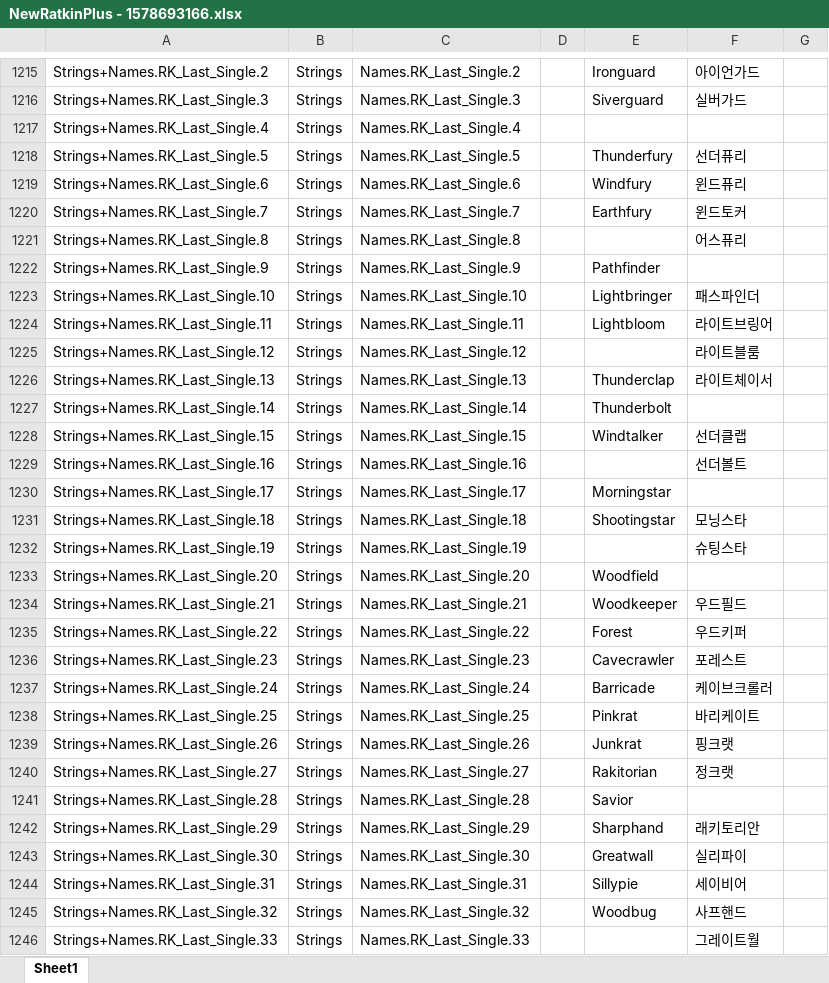
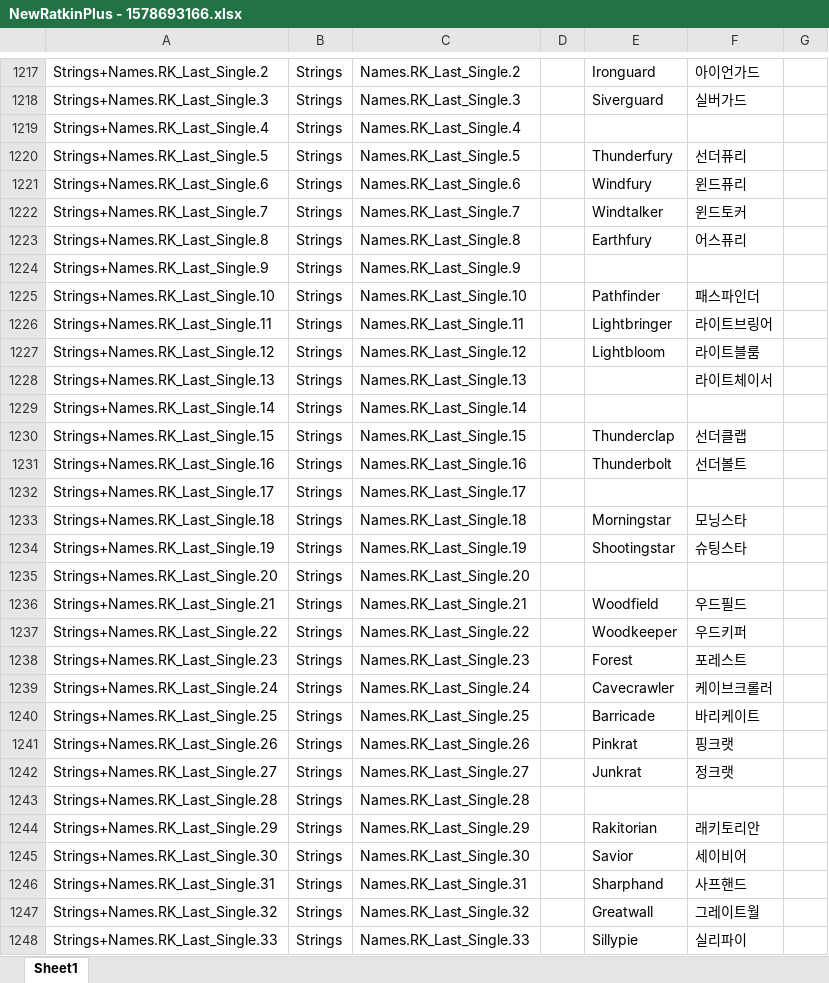
Before and after one commit to gitneapig/RMK, an Excel workbook: Pull Request Here/NewRatkinPlus - 1578693166/NewRatkinPlus - 1578693166.xlsx, sheet Sheet1, drawn as a sheet; only a part is shown, gaps mark what is left out; values as stored, in another font and other column widths than the file's, no cell formats; addresses are those after the commit; the diff covers the shown part only; the diff names each change by its address in the sheet, - before the commit and + after, or states it on an @@ line.

```diff
--- a/Pull Request Here/NewRatkinPlus - 1578693166/NewRatkinPlus - 1578693166.xlsx (sheet Sheet1)
+++ b/Pull Request Here/NewRatkinPlus - 1578693166/NewRatkinPlus - 1578693166.xlsx (sheet Sheet1)
-E1222: Earthfury
+E1222: Windtalker
-E1223: (empty)
+E1223: Earthfury
-E1224: Pathfinder
+E1224: (empty)
-E1225: Lightbringer
+E1225: Pathfinder
-E1226: Lightbloom
+E1226: Lightbringer
-E1227: (empty)
+E1227: Lightbloom
-E1228: Thunderclap
+E1228: (empty)
-E1229: Thunderbolt
+E1229: (empty)
-E1230: Windtalker
+E1230: Thunderclap
-E1231: (empty)
+E1231: Thunderbolt
-E1232: Morningstar
+E1232: (empty)
-E1233: Shootingstar
+E1233: Morningstar
-E1234: (empty)
+E1234: Shootingstar
-E1235: Woodfield
+E1235: (empty)
-E1236: Woodkeeper
+E1236: Woodfield
-E1237: Forest
+E1237: Woodkeeper
-E1238: Cavecrawler
+E1238: Forest
-E1239: Barricade
+E1239: Cavecrawler
-E1240: Pinkrat
+E1240: Barricade
-E1241: Junkrat
+E1241: Pinkrat
-E1242: Rakitorian
+E1242: Junkrat
-E1243: Savior
+E1243: (empty)
-E1244: Sharphand
+E1244: Rakitorian
-E1245: Greatwall
+E1245: Savior
-F1245: 실리파이
+F1245: 세이비어
-E1246: Sillypie
+E1246: Sharphand
-F1246: 세이비어
+F1246: 사프핸드
-E1247: Woodbug
+E1247: Greatwall
-F1247: 사프핸드
+F1247: 그레이트월
-E1248: (empty)
+E1248: Sillypie
-F1248: 그레이트월
+F1248: 실리파이
```
Also changed, not shown: 7 added rows and 208 edited cells elsewhere in this sheet, cell formats, 22 other files.
